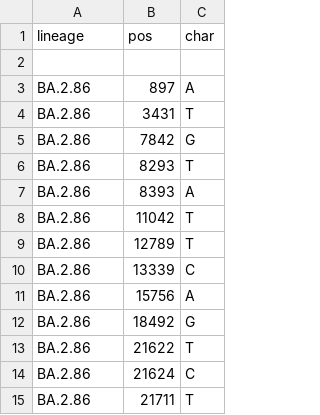
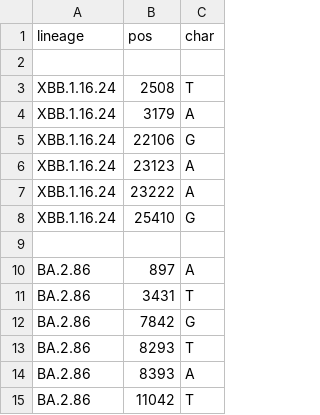
Before and after one commit to neherlab/nextclade_data_workflows, a TSV file: sars-cov-2/profiles/clades/lineage_overwrite.tsv, drawn as a sheet; only a part is shown; the shorter side is filled out with more unchanged rows; the diff names each change by its address in the sheet, - before the commit and + after, or states it on an @@ line.

Commit message:
XBB.1.16.24 overwrite

```diff
--- a/sars-cov-2/profiles/clades/lineage_overwrite.tsv
+++ b/sars-cov-2/profiles/clades/lineage_overwrite.tsv
+row 3: XBB.1.16.24 | 2508 | T
+row 4: XBB.1.16.24 | 3179 | A
+row 5: XBB.1.16.24 | 22106 | G
+row 6: XBB.1.16.24 | 23123 | A
+row 7: XBB.1.16.24 | 23222 | A
+row 8: XBB.1.16.24 | 25410 | G
+row 9: (empty)
```
